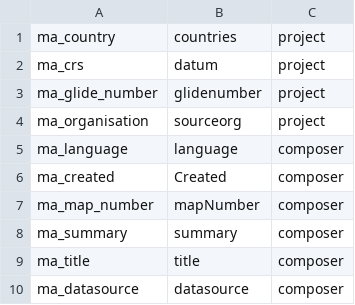
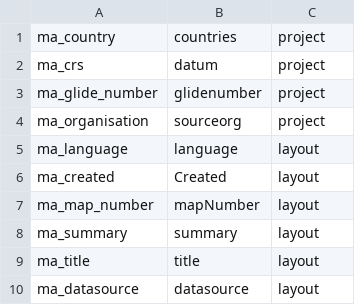
Before and after one commit to mapaction/mapexport-qgis3, a CSV file: input/metadata_items.csv, drawn as a sheet.

Commit message:
Update terminology

```diff
--- a/input/metadata_items.csv
+++ b/input/metadata_items.csv
@@ -4,7 +4,7 @@ ma_glide_number, glidenumber, project
 ma_organisation, sourceorg, project
-ma_language, language, composer
-ma_created, Created, composer
-ma_map_number, mapNumber, composer
-ma_summary, summary, composer
-ma_title, title, composer
-ma_datasource, datasource, composer
+ma_language, language, layout
+ma_created, Created, layout
+ma_map_number, mapNumber, layout
+ma_summary, summary, layout
+ma_title, title, layout
+ma_datasource, datasource, layout
```
